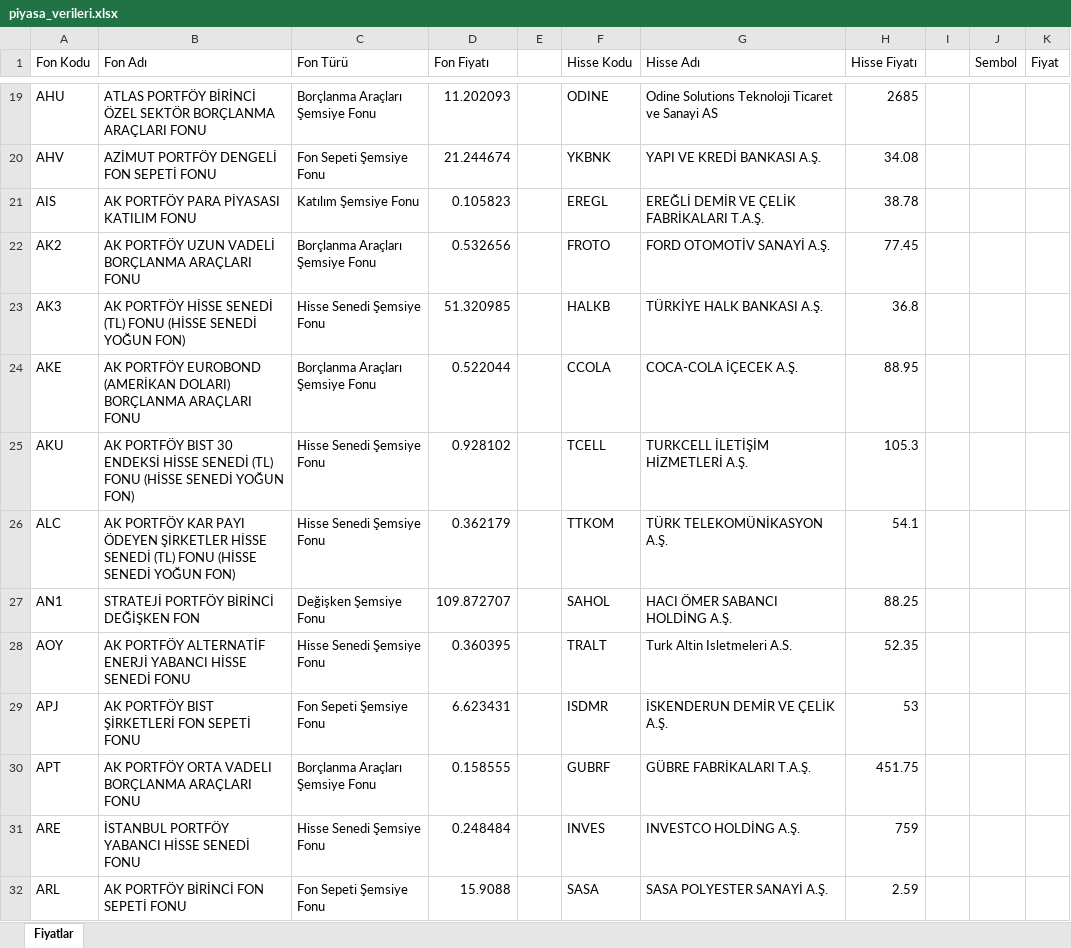
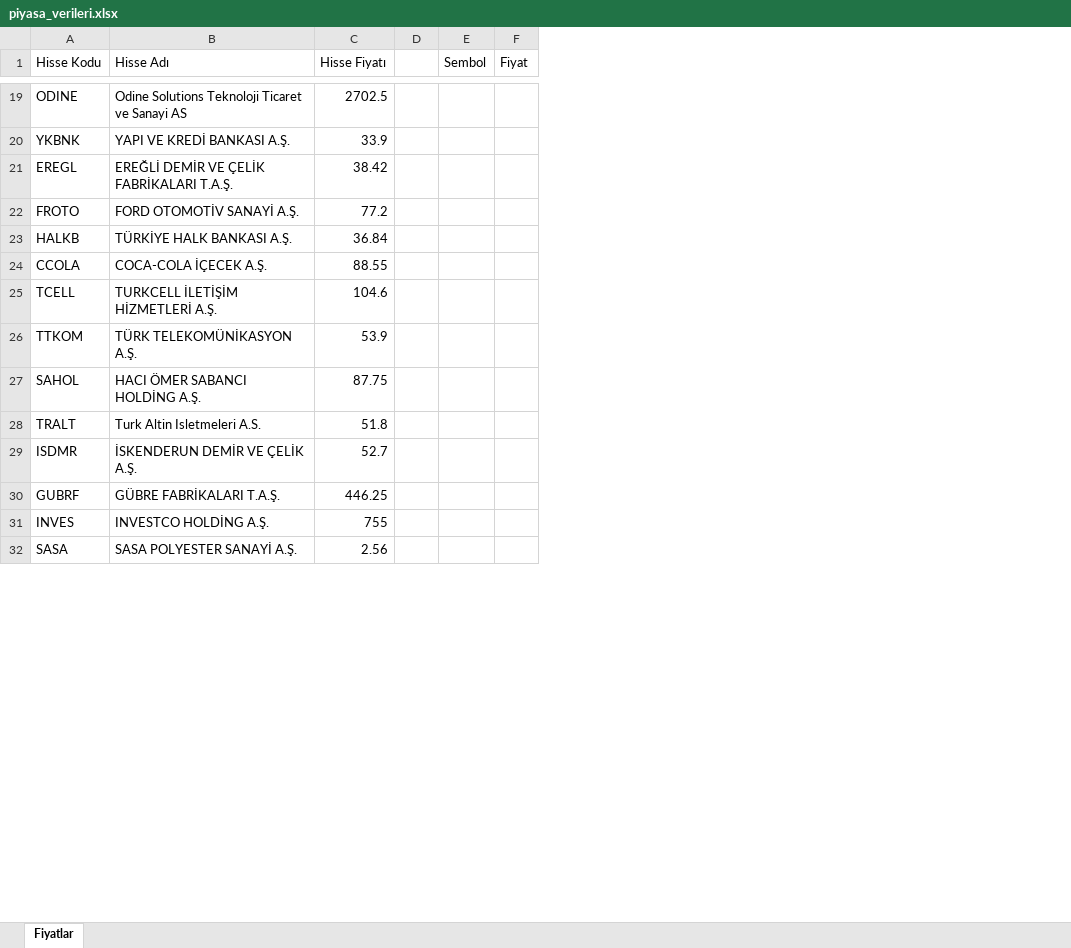
Before and after one commit to fkcengizhan-crypto/fhfiyat, an Excel workbook: piyasa_verileri.xlsx, sheet Fiyatlar, drawn as a sheet; only a part is shown, gaps mark what is left out; values as stored, in another font and other column widths than the file's, no borders; table styles not drawn; removed rows and columns are numbered as before the commit, all else as after; the diff covers the shown part only; the diff names each change by its address in the sheet, - before the commit and + after, or states it on an @@ line.

```diff
--- a/piyasa_verileri.xlsx (sheet Fiyatlar)
+++ b/piyasa_verileri.xlsx (sheet Fiyatlar)
-column A (Fon Kodu), rows 19-32: AHU | AHV | AIS | AK2 | AK3 | AKE | AKU | ALC | AN1 | AOY | APJ | APT | ARE | ARL
-column B (Fon Adı), rows 19-32: ATLAS PORTFÖY BİRİNCİ ÖZEL SEKTÖR BORÇLANMA ARAÇLARI FONU | AZİMUT PORTFÖY DENGELİ FON SEPETİ FONU | AK PORTFÖY PARA PİYASASI KATILIM FONU | AK PORTFÖY UZUN VADELİ BORÇLANMA ARAÇLARI FONU | AK PORTFÖY HİSSE SENEDİ (TL) FONU (HİSSE SENEDİ YOĞUN FON) | AK PORTFÖY EUROBOND (AMERİKAN DOLARI) BORÇLANMA ARAÇLARI FONU | AK PORTFÖY BIST 30 ENDEKSİ HİSSE SENEDİ (TL) FONU (HİSSE SENEDİ YOĞUN FON) | AK PORTFÖY KAR PAYI ÖDEYEN ŞİRKETLER HİSSE SENEDİ (TL) FONU (HİSSE SENEDİ YOĞUN FON) | STRATEJİ PORTFÖY BİRİNCİ DEĞİŞKEN FON | AK PORTFÖY ALTERNATİF ENERJİ YABANCI HİSSE SENEDİ FONU | AK PORTFÖY BIST ŞİRKETLERİ FON SEPETİ FONU | AK PORTFÖY ORTA VADELI BORÇLANMA ARAÇLARI FONU | İSTANBUL PORTFÖY YABANCI HİSSE SENEDİ FONU | AK PORTFÖY BİRİNCİ FON SEPETİ FONU
-column C (Fon Türü), rows 19-32: Borçlanma Araçları Şemsiye Fonu | Fon Sepeti Şemsiye Fonu | Katılım Şemsiye Fonu | Borçlanma Araçları Şemsiye Fonu | Hisse Senedi Şemsiye Fonu | Borçlanma Araçları Şemsiye Fonu | Hisse Senedi Şemsiye Fonu | Hisse Senedi Şemsiye Fonu | Değişken Şemsiye Fonu | Hisse Senedi Şemsiye Fonu | Fon Sepeti Şemsiye Fonu | Borçlanma Araçları Şemsiye Fonu | Hisse Senedi Şemsiye Fonu | Fon Sepeti Şemsiye Fonu
-column D (Fon Fiyatı), rows 19-32: 11.202093 | 21.244674 | 0.105823 | 0.532656 | 51.320985 | 0.522044 | 0.928102 | 0.362179 | 109.872707 | 0.360395 | 6.623431 | 0.158555 | 0.248484 | 15.9088
-column E, empty
-C19 (Hisse Fiyatı): 2685
+C19 (Hisse Fiyatı): 2702.5
-C20 (Hisse Fiyatı): 34.08
+C20 (Hisse Fiyatı): 33.9
-C21 (Hisse Fiyatı): 38.78
+C21 (Hisse Fiyatı): 38.42
-C22 (Hisse Fiyatı): 77.45
+C22 (Hisse Fiyatı): 77.2
-C23 (Hisse Fiyatı): 36.8
+C23 (Hisse Fiyatı): 36.84
-C24 (Hisse Fiyatı): 88.95
+C24 (Hisse Fiyatı): 88.55
-C25 (Hisse Fiyatı): 105.3
+C25 (Hisse Fiyatı): 104.6
-C26 (Hisse Fiyatı): 54.1
+C26 (Hisse Fiyatı): 53.9
-C27 (Hisse Fiyatı): 88.25
+C27 (Hisse Fiyatı): 87.75
-C28 (Hisse Fiyatı): 52.35
+C28 (Hisse Fiyatı): 51.8
-C29 (Hisse Fiyatı): 53
+C29 (Hisse Fiyatı): 52.7
-C30 (Hisse Fiyatı): 451.75
+C30 (Hisse Fiyatı): 446.25
-C31 (Hisse Fiyatı): 759
+C31 (Hisse Fiyatı): 755
-C32 (Hisse Fiyatı): 2.59
+C32 (Hisse Fiyatı): 2.56
```
Also changed, not shown: 5 added rows, 36 removed rows and 512 edited cells elsewhere in this sheet, 1 other file.
